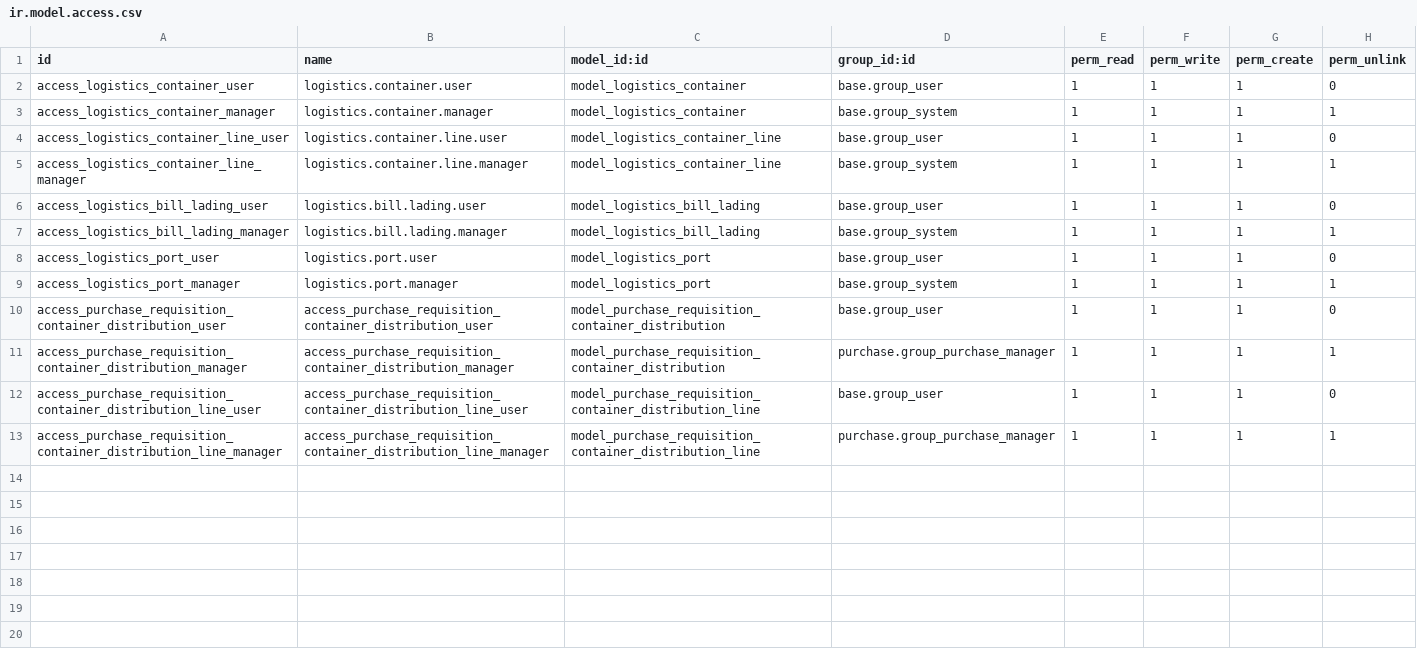
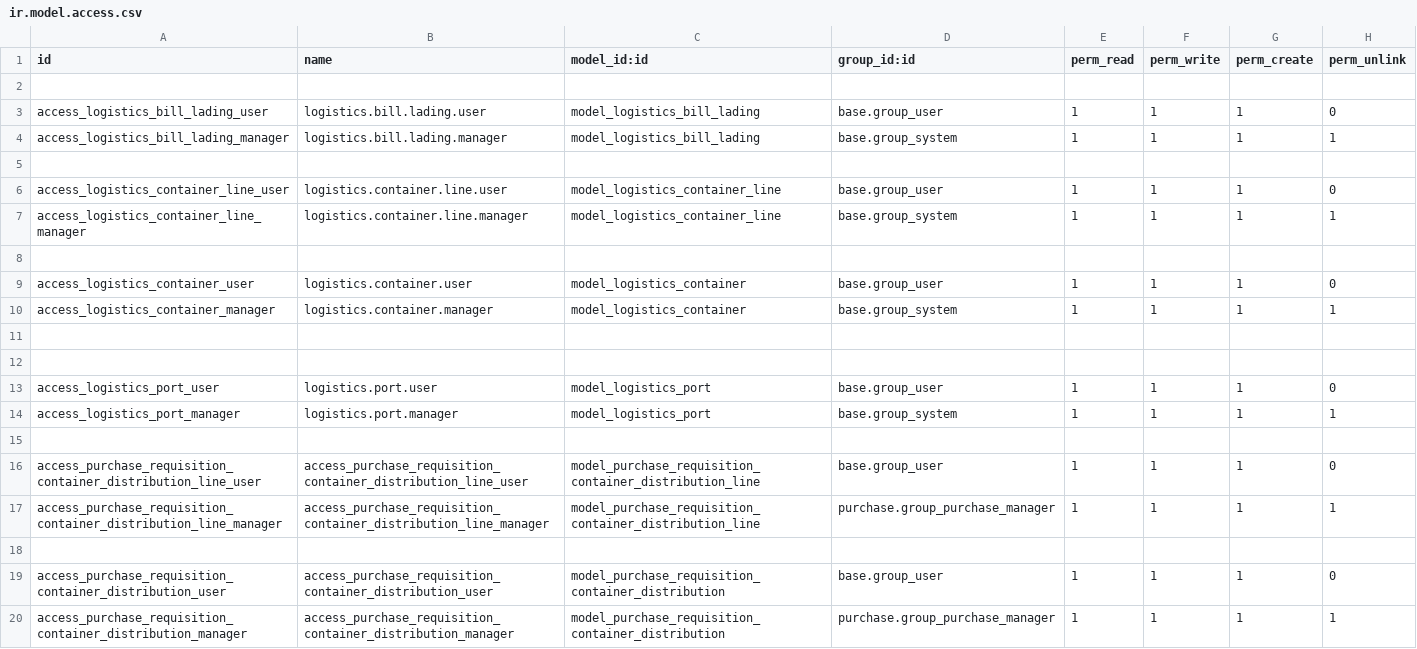
Before and after one commit to yakhras/transfer_limitation, a CSV file: container/security/ir.model.access.csv, drawn as a sheet.

```diff
--- a/container/security/ir.model.access.csv
+++ b/container/security/ir.model.access.csv
@@ -1,13 +1,20 @@
 id,name,model_id:id,group_id:id,perm_read,perm_write,perm_create,perm_unlink
+
+access_logistics_bill_lading_user,logistics.bill.lading.user,model_logistics_bill_lading,base.group_user,1,1,1,0
+access_logistics_bill_lading_manager,logistics.bill.lading.manager,model_logistics_bill_lading,base.group_system,1,1,1,1
+
+access_logistics_container_line_user,logistics.container.line.user,model_logistics_container_line,base.group_user,1,1,1,0
+access_logistics_container_line_manager,logistics.container.line.manager,model_logistics_container_line,base.group_system,1,1,1,1
+
 access_logistics_container_user,logistics.container.user,model_logistics_container,base.group_user,1,1,1,0
 access_logistics_container_manager,logistics.container.manager,model_logistics_container,base.group_system,1,1,1,1
-access_logistics_container_line_user,logistics.container.line.user,model_logistics_container_line,base.group_user,1,1,1,0
-access_logistics_container_line_manager,logistics.container.line.manager,model_logistics_container_line,base.group_system,1,1,1,1
-access_logistics_bill_lading_user,logistics.bill.lading.user,model_logistics_bill_lading,base.group_user,1,1,1,0
-access_logistics_bill_lading_manager,logistics.bill.lading.manager,model_logistics_bill_lading,base.group_system,1,1,1,1
+
+
 access_logistics_port_user,logistics.port.user,model_logistics_port,base.group_user,1,1,1,0
 access_logistics_port_manager,logistics.port.manager,model_logistics_port,base.group_system,1,1,1,1
+
+access_purchase_requisition_container_distribution_line_user,access_purchase_requisition_container_distribution_line_user,model_purchase_requisition_container_distribution_line,base.group_user,1,1,1,0
+access_purchase_requisition_container_distribution_line_manager,access_purchase_requisition_container_distribution_line_manager,model_purchase_requisition_container_distribution_line,purchase.group_purchase_manager,1,1,1,1
+
 access_purchase_requisition_container_distribution_user,access_purchase_requisition_container_distribution_user,model_purchase_requisition_container_distribution,base.group_user,1,1,1,0
 access_purchase_requisition_container_distribution_manager,access_purchase_requisition_container_distribution_manager,model_purchase_requisition_container_distribution,purchase.group_purchase_manager,1,1,1,1
-access_purchase_requisition_container_distribution_line_user,access_purchase_requisition_container_distribution_line_user,model_purchase_requisition_container_distribution_line,base.group_user,1,1,1,0
-access_purchase_requisition_container_distribution_line_manager,access_purchase_requisition_container_distribution_line_manager,model_purchase_requisition_container_distribution_line,purchase.group_purchase_manager,1,1,1,1
```
Also changed, not shown: 20 other files.
